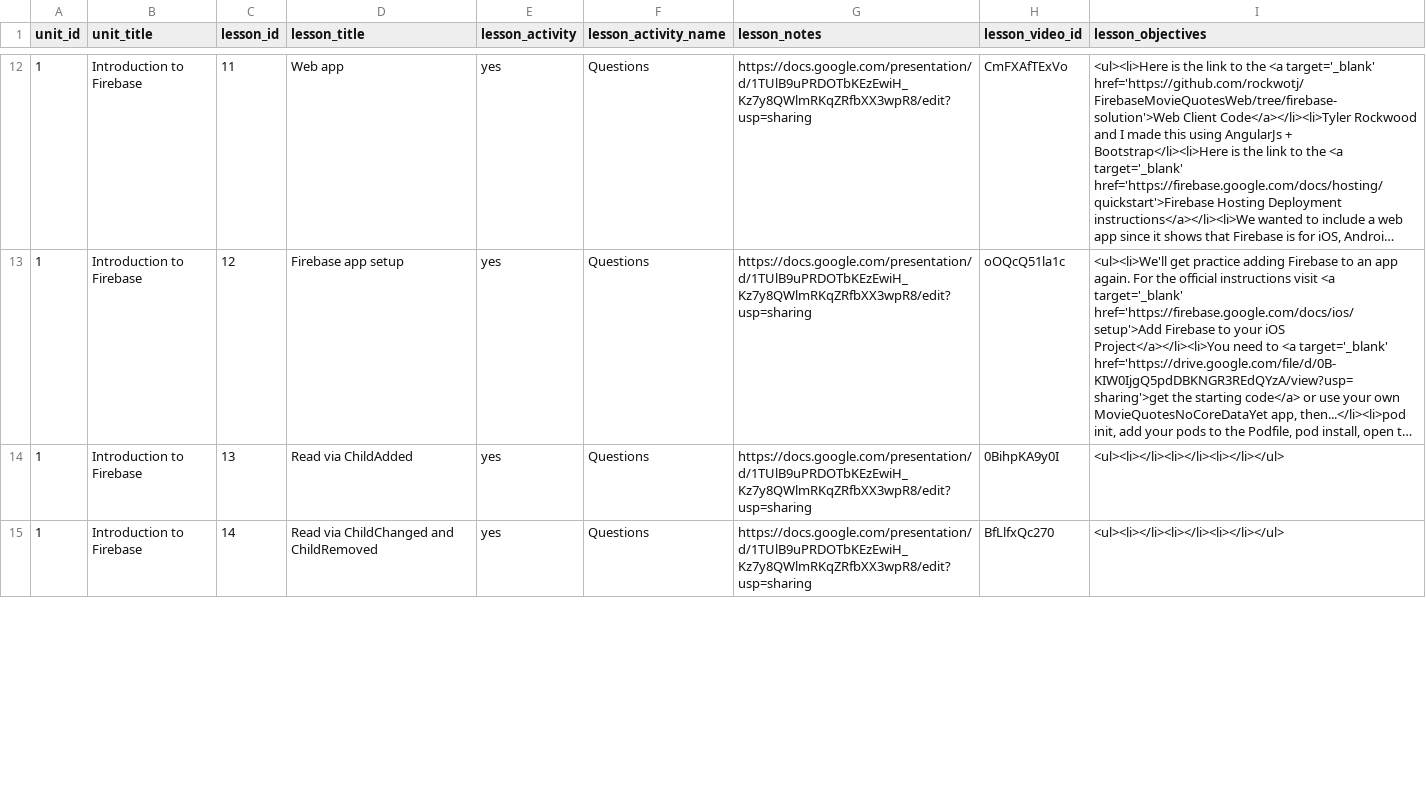
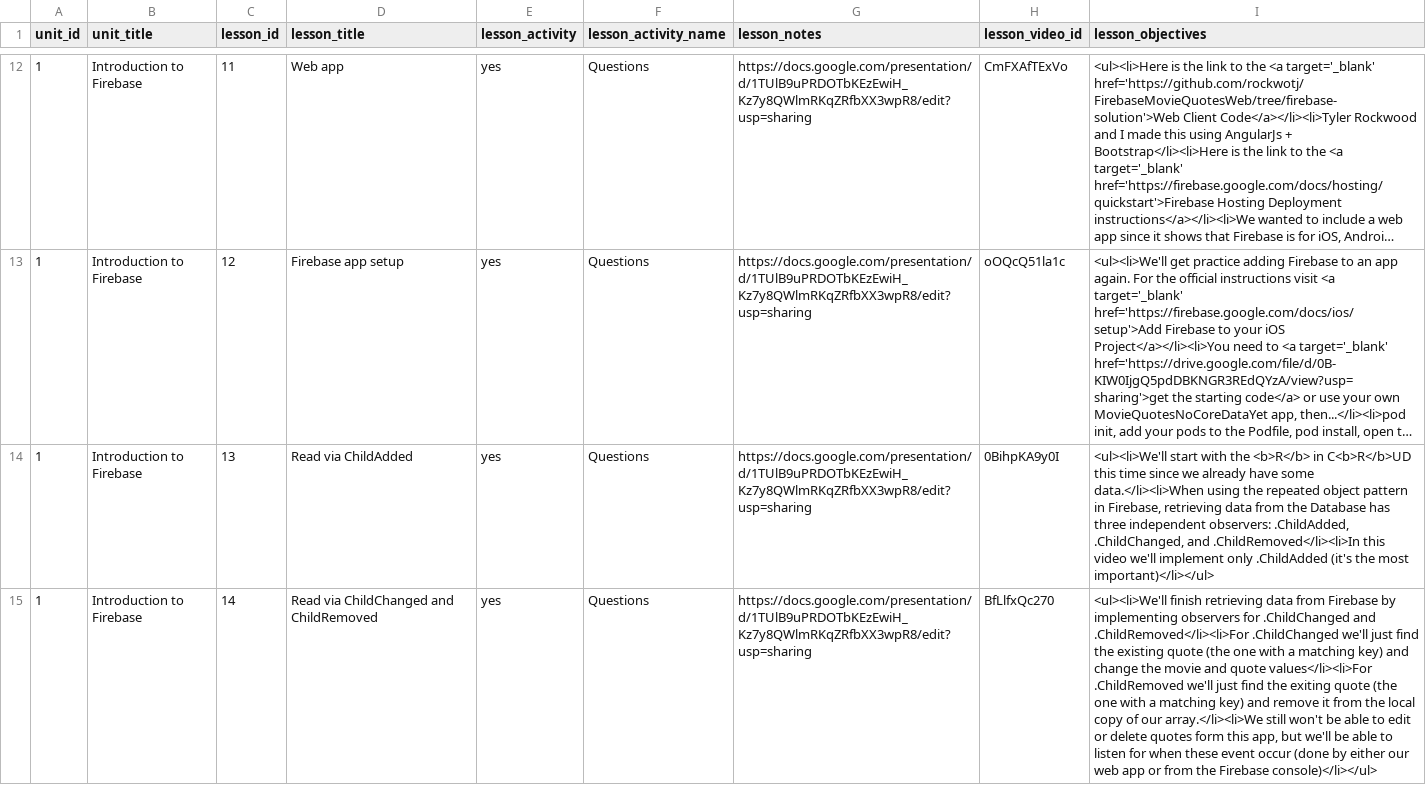
Before and after one commit to Rosebotics/RoseboticsWeb, a CSV file: appengine/courses/ios-firebase/data/lesson.csv, drawn as a sheet; only a part is shown, gaps mark what is left out; long unchanged cells end in …; the diff covers the shown part only; the diff names each change by its address in the sheet, - before the commit and + after, or states it on an @@ line.

Commit message:
questions and above the video content for the Intro to firebase iOS unit lessons 13-15

```diff
--- a/appengine/courses/ios-firebase/data/lesson.csv
+++ b/appengine/courses/ios-firebase/data/lesson.csv
-I14 (lesson_objectives): <ul><li></li><li></li><li></li></ul>
+I14 (lesson_objectives): <ul><li>We'll start with the <b>R</b> in C<b>R</b>UD this time since we already have some data.</li><li>When using the repeated object pattern in Firebase, retrieving data from the Database has three independent observers: .ChildAdded, .ChildChanged, and .ChildRemoved</li><li>In this video we'll implement only .ChildAdded (it's the most important)</li></ul>
-I15 (lesson_objectives): <ul><li></li><li></li><li></li></ul>
+I15 (lesson_objectives): <ul><li>We'll finish retrieving data from Firebase by implementing observers for .ChildChanged and .ChildRemoved</li><li>For .ChildChanged we'll just find the existing quote (the one with a matching key) and change the movie and quote values</li><li>For .ChildRemoved we'll just find the exiting quote (the one with a matching key) and remove it from the local copy of our array.</li><li>We still won't be able to edit or delete quotes form this app, but we'll be able to listen for when these event occur (done by either our web app or from the Firebase console)</li></ul>
```
Also changed, not shown: 3 edited cells elsewhere in this file, 3 other files.
